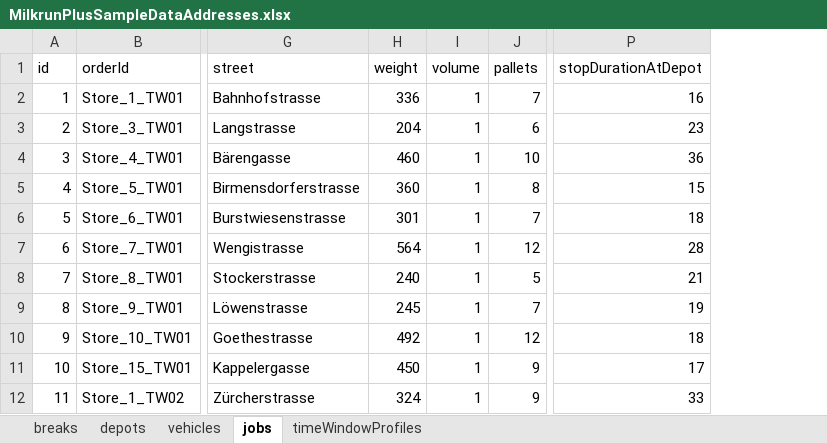
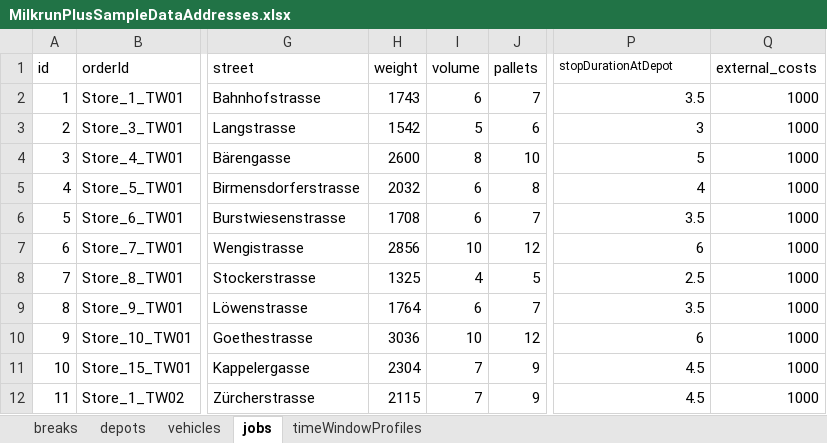
Before and after one commit to log-hub/log-hub-python, an Excel workbook: pyloghub/sample_data/MilkrunPlusSampleDataAddresses.xlsx, sheet jobs, drawn as a sheet; only a part is shown, gaps mark what is left out; values as stored, in another font and other column widths than the file's, no borders; table styles not drawn; the diff covers the shown part only; the diff names each change by its address in the sheet, - before the commit and + after, or states it on an @@ line.

Commit message:
changed exel input data for freight matrix and milkrun opt plus

```diff
--- a/pyloghub/sample_data/MilkrunPlusSampleDataAddresses.xlsx (sheet jobs)
+++ b/pyloghub/sample_data/MilkrunPlusSampleDataAddresses.xlsx (sheet jobs)
+column Q (external_costs), rows 2-12: all 1000
@@ P1 text size: smaller @@
-H2 (weight): 336
+H2 (weight): 1743
-I2 (volume): 1
+I2 (volume): 6
-P2 (stopDurationAtDepot): 16
+P2 (stopDurationAtDepot): 3.5
-H3 (weight): 204
+H3 (weight): 1542
-I3 (volume): 1
+I3 (volume): 5
-P3 (stopDurationAtDepot): 23
+P3 (stopDurationAtDepot): 3
-H4 (weight): 460
+H4 (weight): 2600
-I4 (volume): 1
+I4 (volume): 8
-P4 (stopDurationAtDepot): 36
+P4 (stopDurationAtDepot): 5
-H5 (weight): 360
+H5 (weight): 2032
-I5:I6 (volume): 1
+I5:I6 (volume): 6
-P5 (stopDurationAtDepot): 15
+P5 (stopDurationAtDepot): 4
-H6 (weight): 301
+H6 (weight): 1708
-P6 (stopDurationAtDepot): 18
+P6 (stopDurationAtDepot): 3.5
-H7 (weight): 564
+H7 (weight): 2856
-I7 (volume): 1
+I7 (volume): 10
-P7 (stopDurationAtDepot): 28
+P7 (stopDurationAtDepot): 6
-H8 (weight): 240
+H8 (weight): 1325
-I8 (volume): 1
+I8 (volume): 4
-P8 (stopDurationAtDepot): 21
+P8 (stopDurationAtDepot): 2.5
-H9 (weight): 245
+H9 (weight): 1764
-I9 (volume): 1
+I9 (volume): 6
-P9 (stopDurationAtDepot): 19
+P9 (stopDurationAtDepot): 3.5
-H10 (weight): 492
+H10 (weight): 3036
-I10 (volume): 1
+I10 (volume): 10
-P10 (stopDurationAtDepot): 18
+P10 (stopDurationAtDepot): 6
-H11 (weight): 450
+H11 (weight): 2304
-I11:I12 (volume): 1
+I11:I12 (volume): 7
-P11 (stopDurationAtDepot): 17
+P11 (stopDurationAtDepot): 4.5
-H12 (weight): 324
+H12 (weight): 2115
-P12 (stopDurationAtDepot): 33
+P12 (stopDurationAtDepot): 4.5
```
Also changed, not shown: 99 edited cells elsewhere in this sheet, sheet vehicles, sheet breaks, sheet depots, pyloghub/sample_data/MilkrunPlusSampleDataReverse.xlsx, pyloghub/sample_data/freightMatrixAddresses.xlsx.
